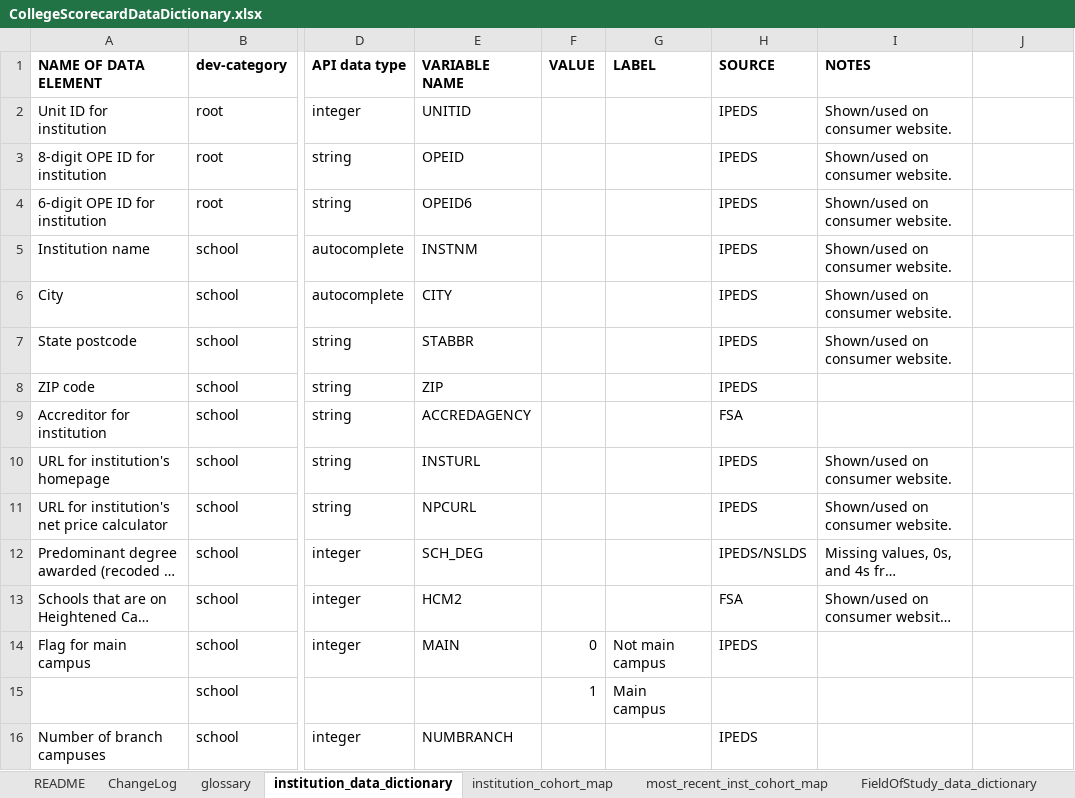
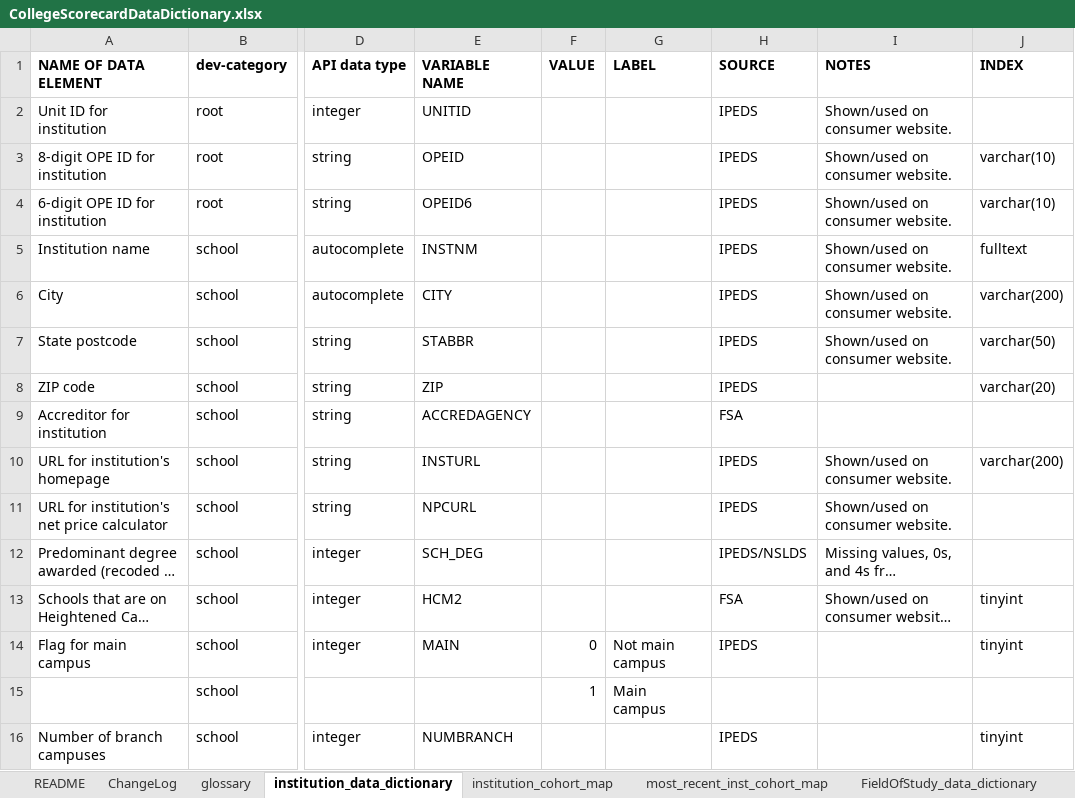
Before and after one commit to RTICWDT/college-scorecard, an Excel workbook: assets/CollegeScorecardDataDictionary.xlsx, sheet institution_data_dictionary, drawn as a sheet; only a part is shown, gaps mark what is left out; long unchanged cells end in …; values as stored, in another font and other column widths than the file's, no borders; conditional formats not drawn; the diff covers the shown part only; the diff names each change by its address in the sheet, - before the commit and + after, or states it on an @@ line.

Commit message:
updated data dictionary

```diff
--- a/assets/CollegeScorecardDataDictionary.xlsx (sheet institution_data_dictionary)
+++ b/assets/CollegeScorecardDataDictionary.xlsx (sheet institution_data_dictionary)
-J1: (empty)
+J1: INDEX
-J3:J4 (INDEX): (empty)
+J3:J4 (INDEX): varchar(10)
-J5 (INDEX): (empty)
+J5 (INDEX): fulltext
-J6 (INDEX): (empty)
+J6 (INDEX): varchar(200)
-J7 (INDEX): (empty)
+J7 (INDEX): varchar(50)
-J8 (INDEX): (empty)
+J8 (INDEX): varchar(20)
-J10 (INDEX): (empty)
+J10 (INDEX): varchar(200)
-J13:J14 (INDEX): (empty)
+J13:J14 (INDEX): tinyint
-J16 (INDEX): (empty)
+J16 (INDEX): tinyint
```
Also changed, not shown: 34 edited cells elsewhere in this sheet, sheet FieldOfStudy_data_dictionary, 1 other file.
